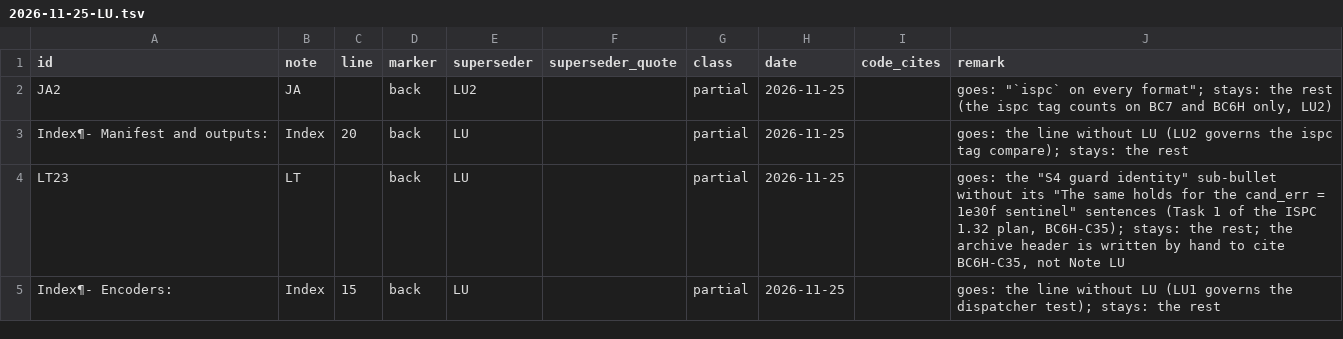
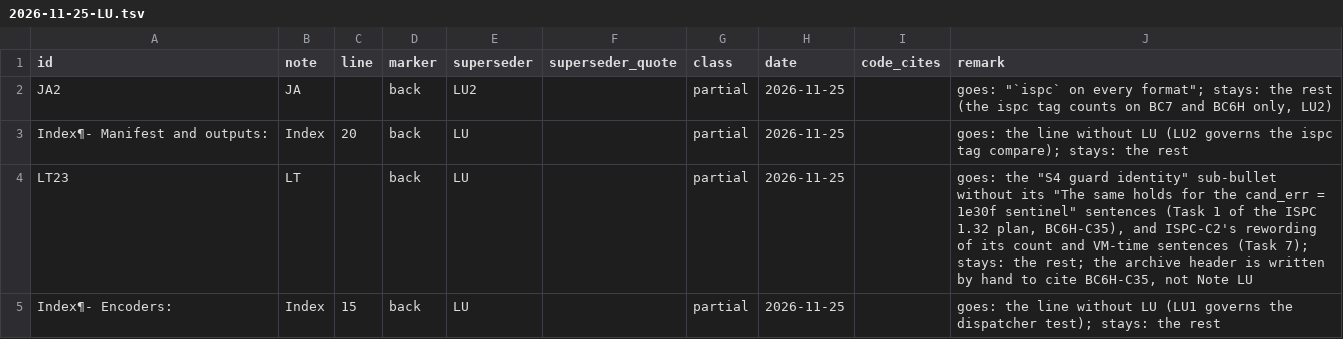
Before and after one commit to Alistra-za/Tessalith, a TSV file: tools/decisions-archive/2026-11-25-LU.tsv, drawn as a sheet.

```diff
--- a/tools/decisions-archive/2026-11-25-LU.tsv
+++ b/tools/decisions-archive/2026-11-25-LU.tsv
@@ -3,3 +3,3 @@ JA2	JA		back	LU2		partial	2026-11-25		goes: "`ispc` on every format"; stays: the
 Index¶- Manifest and outputs:	Index	20	back	LU		partial	2026-11-25		goes: the line without LU (LU2 governs the ispc tag compare); stays: the rest
-LT23	LT		back	LU		partial	2026-11-25		goes: the "S4 guard identity" sub-bullet without its "The same holds for the cand_err = 1e30f sentinel" sentences (Task 1 of the ISPC 1.32 plan, BC6H-C35); stays: the rest; the archive header is written by hand to cite BC6H-C35, not Note LU
+LT23	LT		back	LU		partial	2026-11-25		goes: the "S4 guard identity" sub-bullet without its "The same holds for the cand_err = 1e30f sentinel" sentences (Task 1 of the ISPC 1.32 plan, BC6H-C35), and ISPC-C2's rewording of its count and VM-time sentences (Task 7); stays: the rest; the archive header is written by hand to cite BC6H-C35, not Note LU
 Index¶- Encoders:	Index	15	back	LU		partial	2026-11-25		goes: the line without LU (LU1 governs the dispatcher test); stays: the rest
```
Also changed, not shown: 6 other files.
